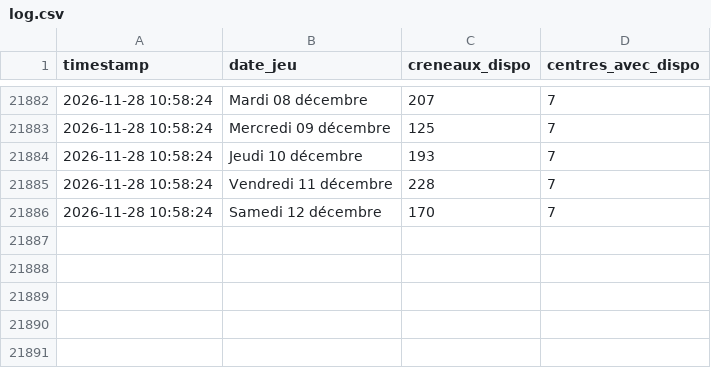
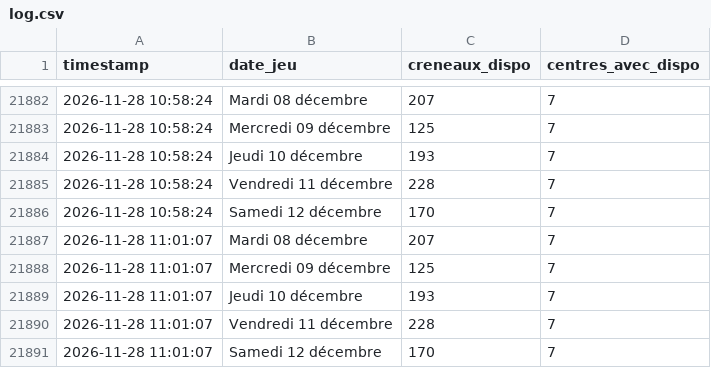
Before and after one commit to Tattsuwo/paris-tennis-watch, a CSV file: docs/data/log.csv, drawn as a sheet; only a part is shown, gaps mark what is left out; the diff names each change by its address in the sheet, - before the commit and + after, or states it on an @@ line.

Commit message:
data 2026-11-28_11:01

```diff
--- a/docs/data/log.csv
+++ b/docs/data/log.csv
+row 21887: 2026-11-28 11:01:07 | Mardi 08 décembre | 207 | 7
+row 21888: 2026-11-28 11:01:07 | Mercredi 09 décembre | 125 | 7
+row 21889: 2026-11-28 11:01:07 | Jeudi 10 décembre | 193 | 7
+row 21890: 2026-11-28 11:01:07 | Vendredi 11 décembre | 228 | 7
+row 21891: 2026-11-28 11:01:07 | Samedi 12 décembre | 170 | 7
```
Also changed, not shown: docs/data/requetes.csv, 1 other file.
